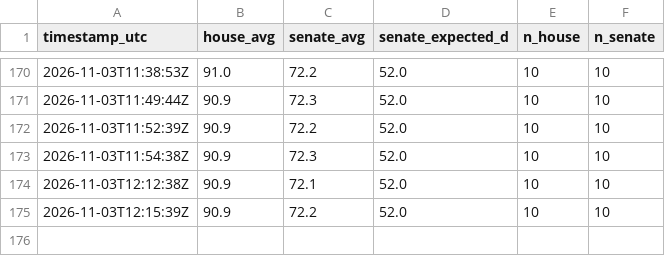
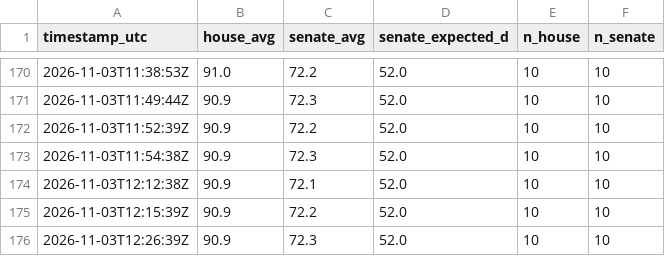
Before and after one commit to AravindB98/us-midterm-elections-2026-, a CSV file: data/history.csv, drawn as a sheet; only a part is shown, gaps mark what is left out.

```diff
--- a/data/history.csv
+++ b/data/history.csv
@@ -175 +175,2 @@ timestamp_utc,house_avg,senate_avg,senate_expected_d,n_house,n_senate
 2026-11-03T12:15:39Z,90.9,72.2,52.0,10,10
+2026-11-03T12:26:39Z,90.9,72.3,52.0,10,10
```
Also changed, not shown: 13 other files.
